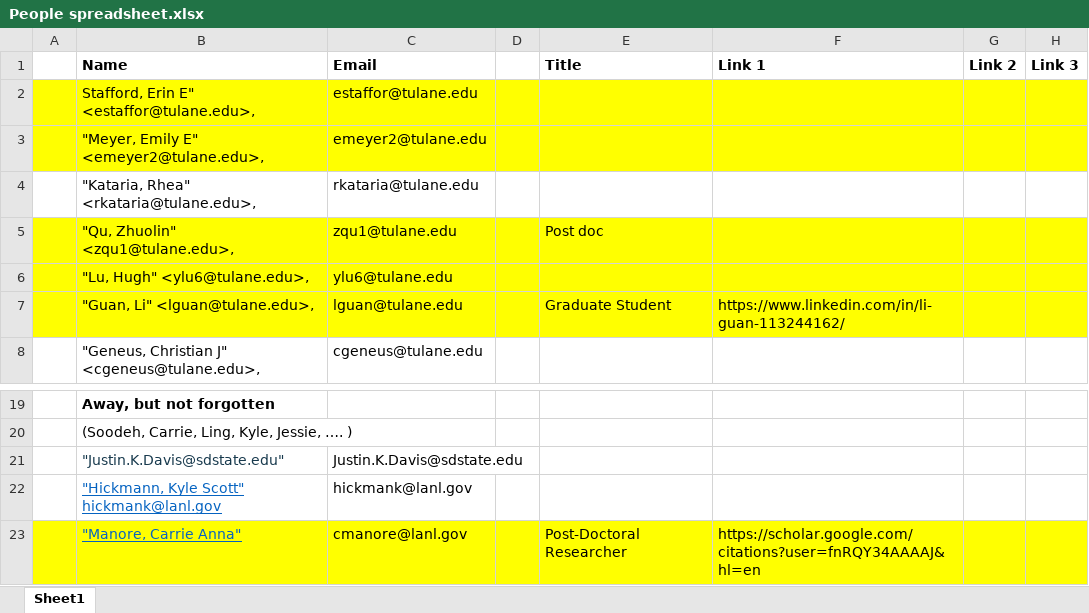
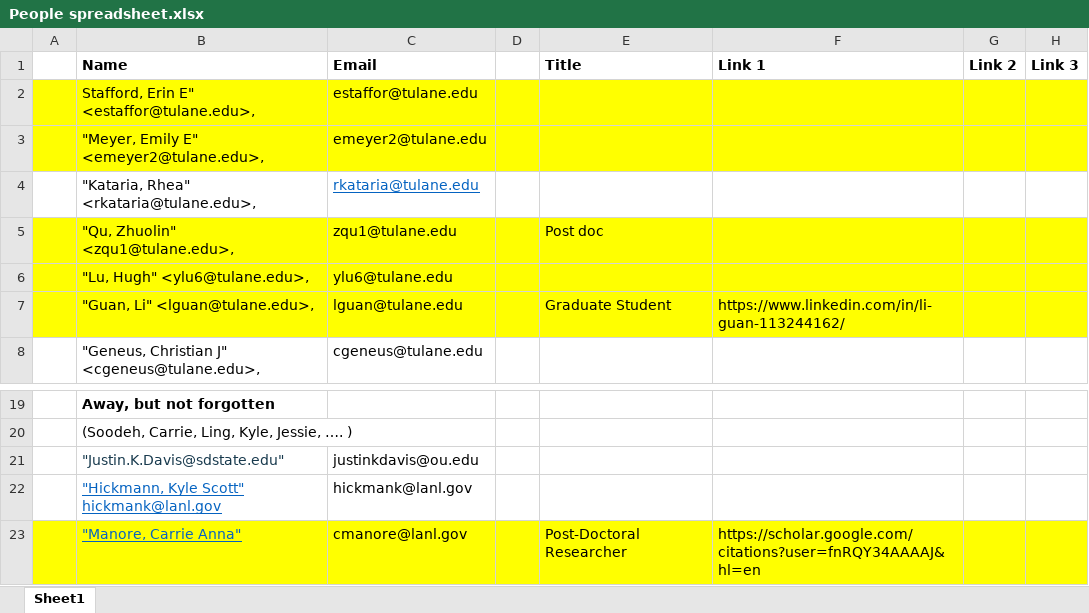
Before and after one commit to hymanlab/TU-Modeling-Lab, an Excel workbook: People spreadsheet.xlsx, sheet Sheet1, drawn as a sheet; only a part is shown, gaps mark what is left out; values as stored, in another font and other column widths than the file's, no borders; the diff names each change by its address in the sheet, - before the commit and + after, or states it on an @@ line.

Commit message:
Updated email spreadsheet.

```diff
--- a/People spreadsheet.xlsx (sheet Sheet1)
+++ b/People spreadsheet.xlsx (sheet Sheet1)
@@ C4 underline: off → on, text colour: black → #0563C1 @@
-C21 (Email): Justin.K.Davis@sdstate.edu
+C21 (Email): justinkdavis@ou.edu
```
